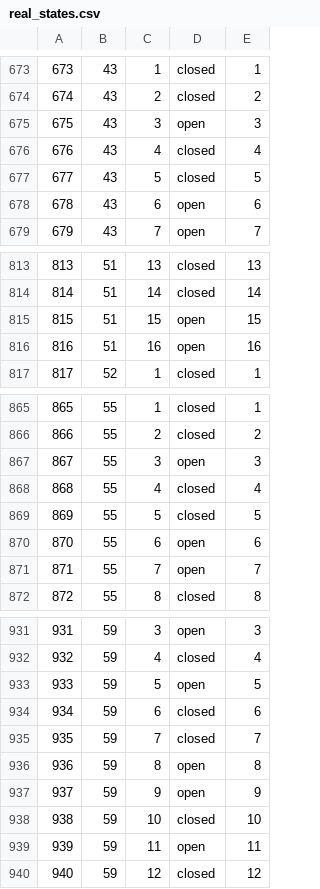
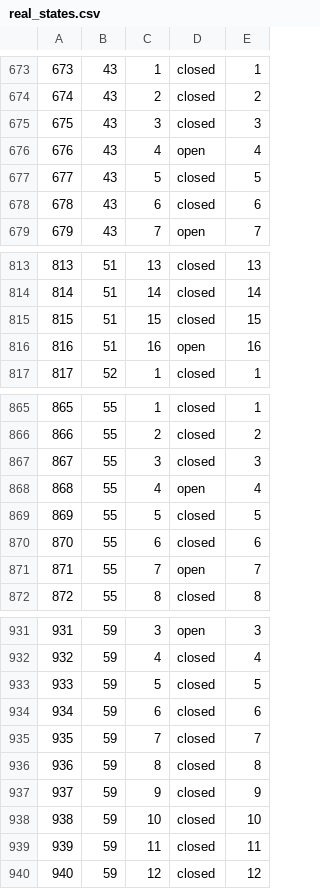
Before and after one commit to james-barnard/nitrobrew, a CSV file: data/real_states.csv, drawn as a sheet; only a part is shown, gaps mark what is left out; the diff covers the shown part only.

```diff
--- a/data/real_states.csv
+++ b/data/real_states.csv
@@ -674,6 +674,6 @@
 674,43,2,closed,2
-675,43,3,open,3
-676,43,4,closed,4
+675,43,3,closed,3
+676,43,4,open,4
 677,43,5,closed,5
-678,43,6,open,6
+678,43,6,closed,6
 679,43,7,open,7
@@ -814,3 +814,3 @@
 814,51,14,closed,14
-815,51,15,open,15
+815,51,15,closed,15
 816,51,16,open,16
@@ -866,6 +866,6 @@
 866,55,2,closed,2
-867,55,3,open,3
-868,55,4,closed,4
+867,55,3,closed,3
+868,55,4,open,4
 869,55,5,closed,5
-870,55,6,open,6
+870,55,6,closed,6
 871,55,7,open,7
@@ -932,9 +932,9 @@
 932,59,4,closed,4
-933,59,5,open,5
+933,59,5,closed,5
 934,59,6,closed,6
 935,59,7,closed,7
-936,59,8,open,8
-937,59,9,open,9
+936,59,8,closed,8
+937,59,9,closed,9
 938,59,10,closed,10
-939,59,11,open,11
+939,59,11,closed,11
 940,59,12,closed,12
```
Also changed, not shown: 24 added rows and 5 edited cells elsewhere in this file, data/real_steps.csv, 1 other file.
